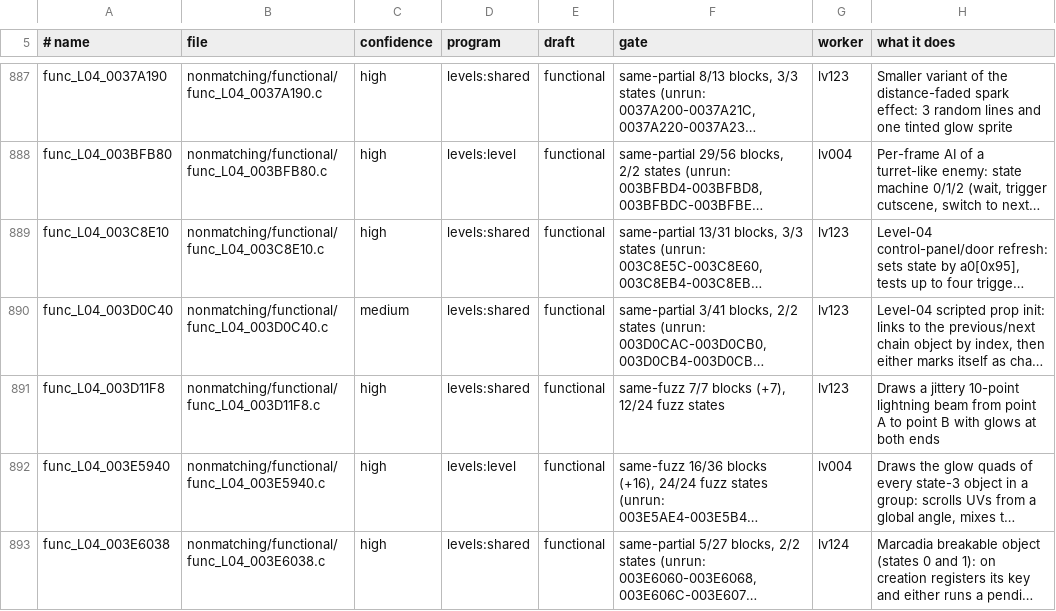
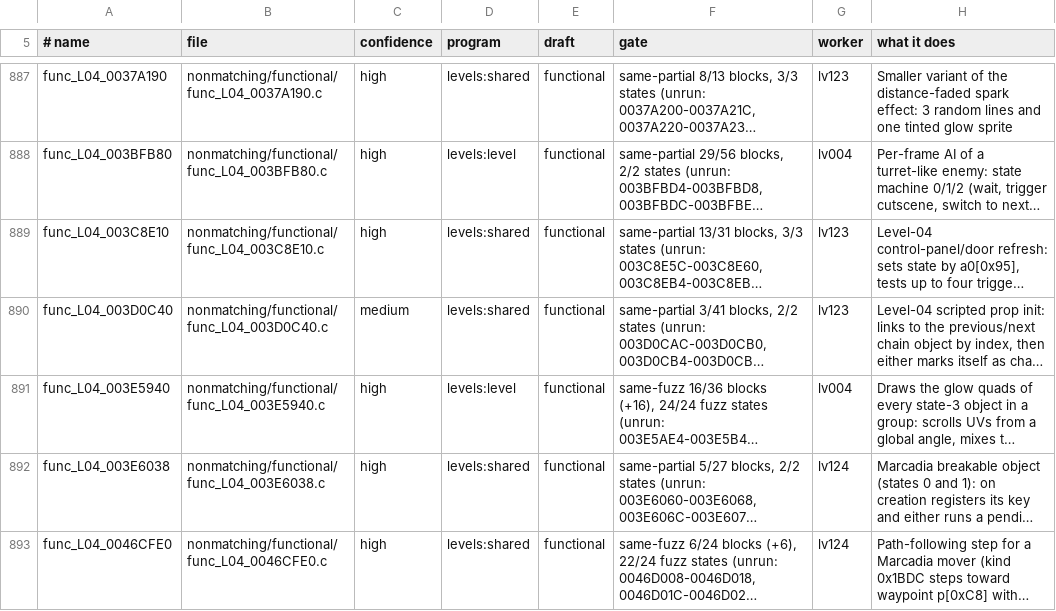
Before and after one commit to OpenRAC/rac3-decomp, a TSV file: nonmatching/functional.tsv, drawn as a sheet; only a part is shown, gaps mark what is left out; the shorter side is filled out with more unchanged rows; long unchanged cells end in …; the diff names each change by its address in the sheet, - before the commit and + after, or states it on an @@ line.

Commit message:
feat(levels): match func_L04_003D11F8 with @ps2as on L04_003D10D0.c
func_L04_003D11F8 (levels 04 18) builds its float constants inline with
lui/ori/mtc1, so it needs @ps2as on L04_003D10D0.c: without it the
constants go to .lit4 and the level build stops ("3D10D0.c has data of
its own (.lit4)").

With @ps2as, the file's other C (func_L04_003D10D0, 003D1128, 003D11E0,
003D1420) still matches, and func_L04_003D1530 needs the size hint
`.extern D_L04_001DEBC0, 4` to keep retail's $gp-relative address (4
differences without it).

This sets a flag on a file that was cut recently upstream (742736a1), so
it is a commit of its own: dropping it leaves func_L04_003D11F8 under its
INCLUDE_ASM marker and the file as upstream has it. Its functional draft
and functional.tsv row are removed here, as
nonmatching/functional/README.md asks.

Verified: tools/check.py MATCH at levels 04 and 18 (--no-context, the
file's remaining INCLUDE_ASM line removed for the check), --version us
MATCH; tools/build_levels.py --setup for 04 12 18 20 26 29 (every level
the file is built into): MATCH.

```diff
--- a/nonmatching/functional.tsv
+++ b/nonmatching/functional.tsv
-row 891: func_L04_003D11F8 | nonmatching/functional/func_L04_003D11F8.c | high | levels:shared | functional | same-fuzz 7/7 blocks (+7), 12/24 fuzz states | lv123 | Draws a jittery 10-point lightning beam from point A to point B with glows at both ends
```
Also changed, not shown: 3 other files.
